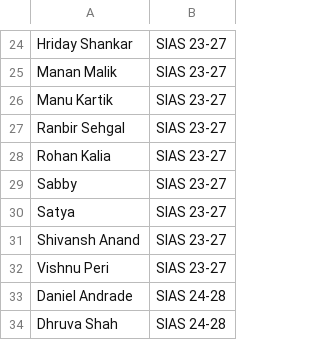
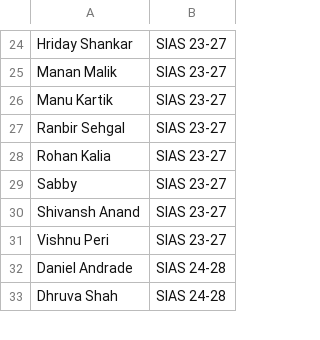
Before and after one commit to pinkmann300/sfl-bidding, a CSV file: mkbl2024_players.csv, drawn as a sheet; only a part is shown, gaps mark what is left out.

Commit message:
updated playerlist for mkbl 2024
Signed-off-by: adityaswamii <adityaswami2004@gmail.com>

```diff
--- a/mkbl2024_players.csv
+++ b/mkbl2024_players.csv
@@ -29,3 +29,2 @@ Rohan Kalia,SIAS 23-27
 Sabby,SIAS 23-27
-Satya,SIAS 23-27
 Shivansh Anand,SIAS 23-27
```
